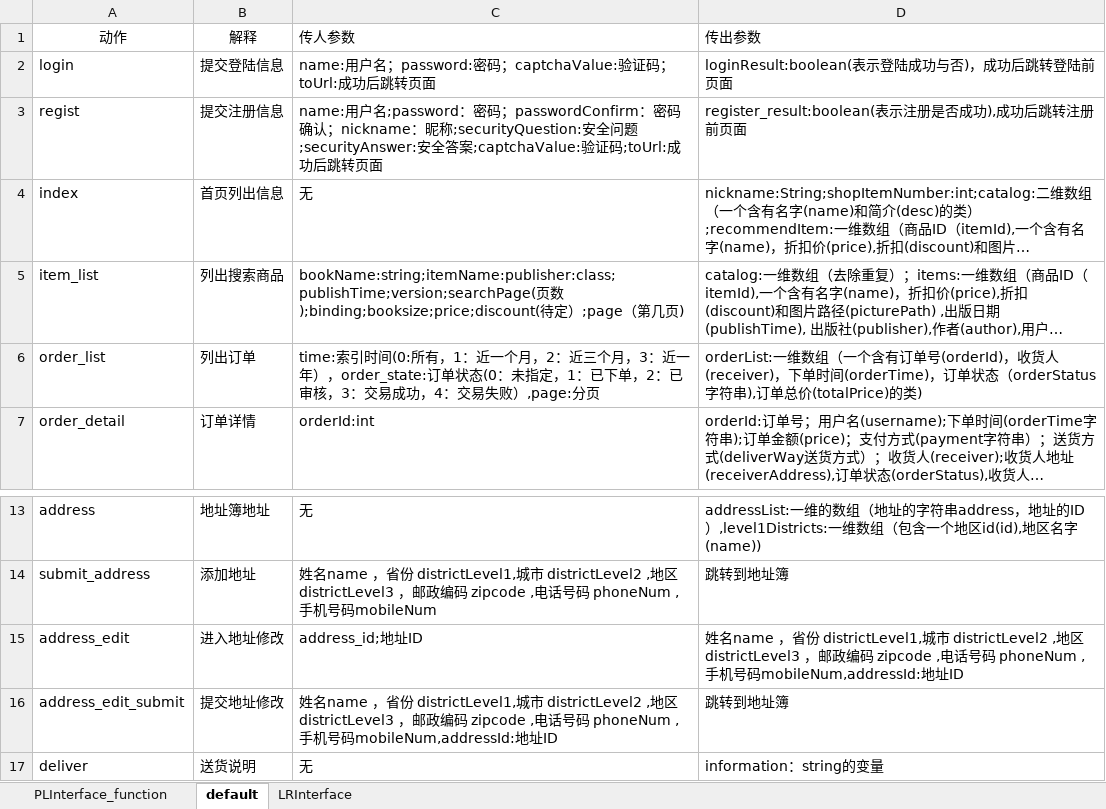
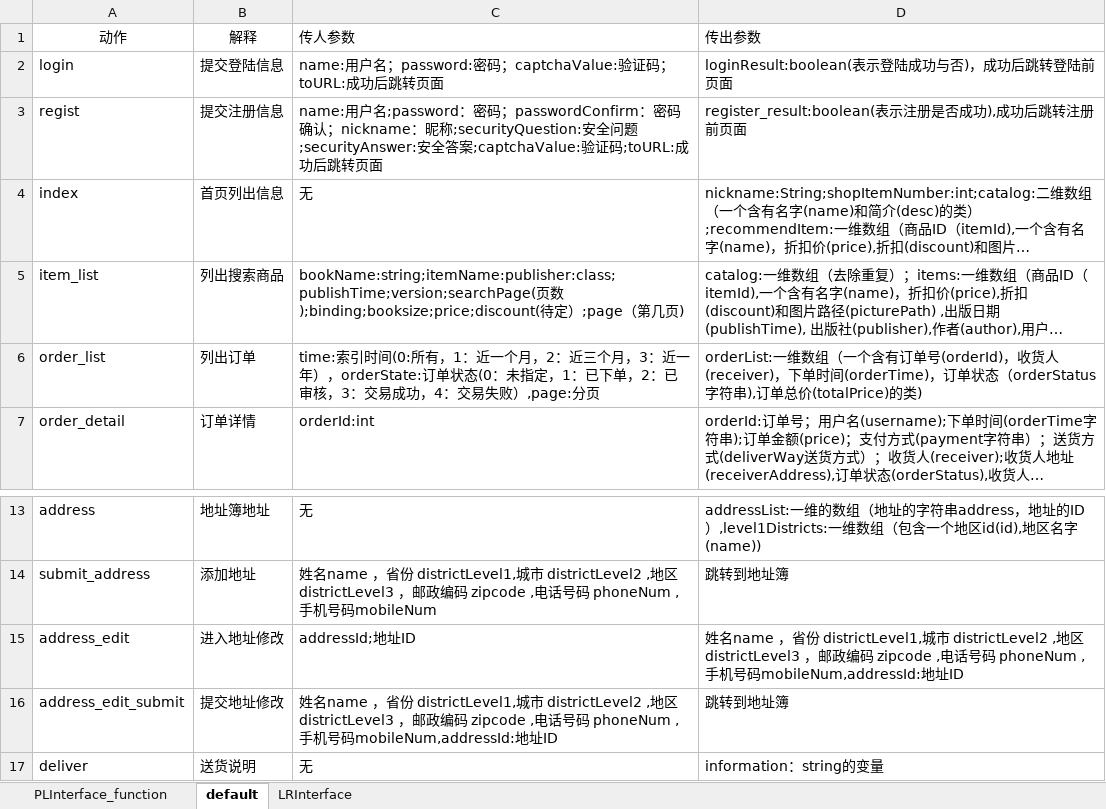
Before and after one commit to SanziShi/Symagic, an Excel workbook: doc/接口.xlsx, sheet default, drawn as a sheet; only a part is shown, gaps mark what is left out; long unchanged cells end in …; values as stored, in another font and other column widths than the file's, no borders; the diff names each change by its address in the sheet, - before the commit and + after, or states it on an @@ line.

```diff
--- a/doc/接口.xlsx (sheet default)
+++ b/doc/接口.xlsx (sheet default)
-C2 (传人参数): …验证码；toUrl:成功后跳…
+C2 (传人参数): …验证码；toURL:成功后跳…
-C3 (传人参数): …证码;toUrl:成功…
+C3 (传人参数): …证码;toURL:成功…
-C6 (传人参数): …一年），order_state:订单状态…
+C6 (传人参数): …一年），orderState:订单状态…
-C15 (传人参数): address_id;地址ID
+C15 (传人参数): addressId;地址ID
```
Also changed, not shown: 1 other file.
